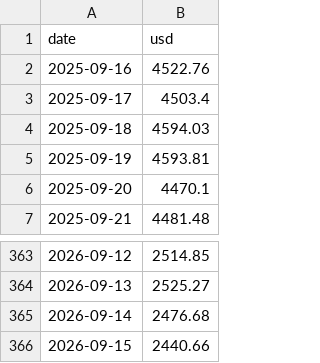
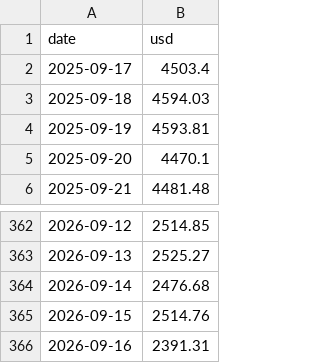
Before and after one commit to Cryptologist99/gigaverse-awakening-tracker, a CSV file: data/eth_usd_daily.csv, drawn as a sheet; only a part is shown, gaps mark what is left out.

```diff
--- a/data/eth_usd_daily.csv
+++ b/data/eth_usd_daily.csv
@@ -1,3 +1,2 @@
 date,usd
-2025-09-16,4522.76
 2025-09-17,4503.4
@@ -365,2 +364,3 @@ date,usd
 2026-09-14,2476.68
-2026-09-15,2440.66
+2026-09-15,2514.76
+2026-09-16,2391.31
```
Also changed, not shown: data/ring_floor_history.csv, data/ring_price_daily.csv, 4 other files.
